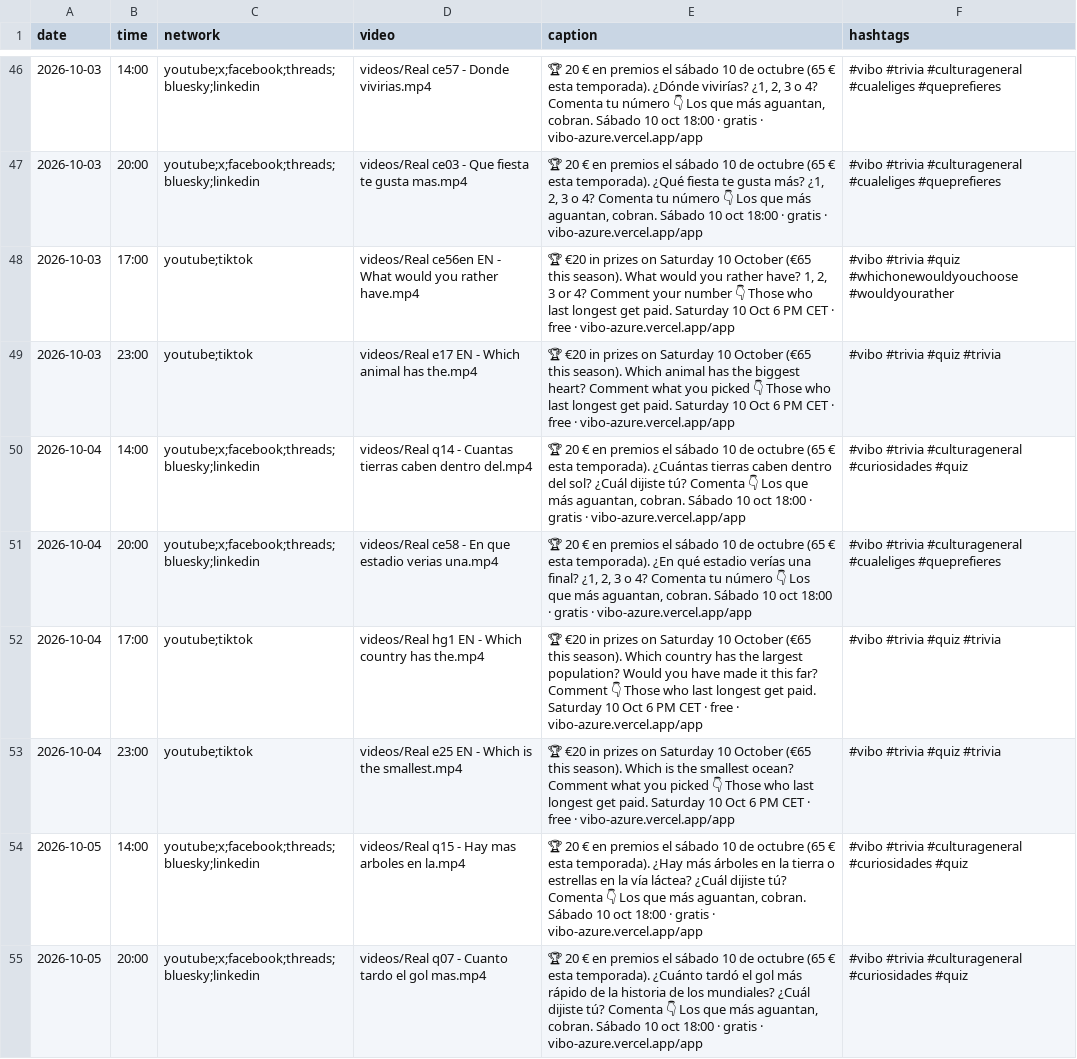
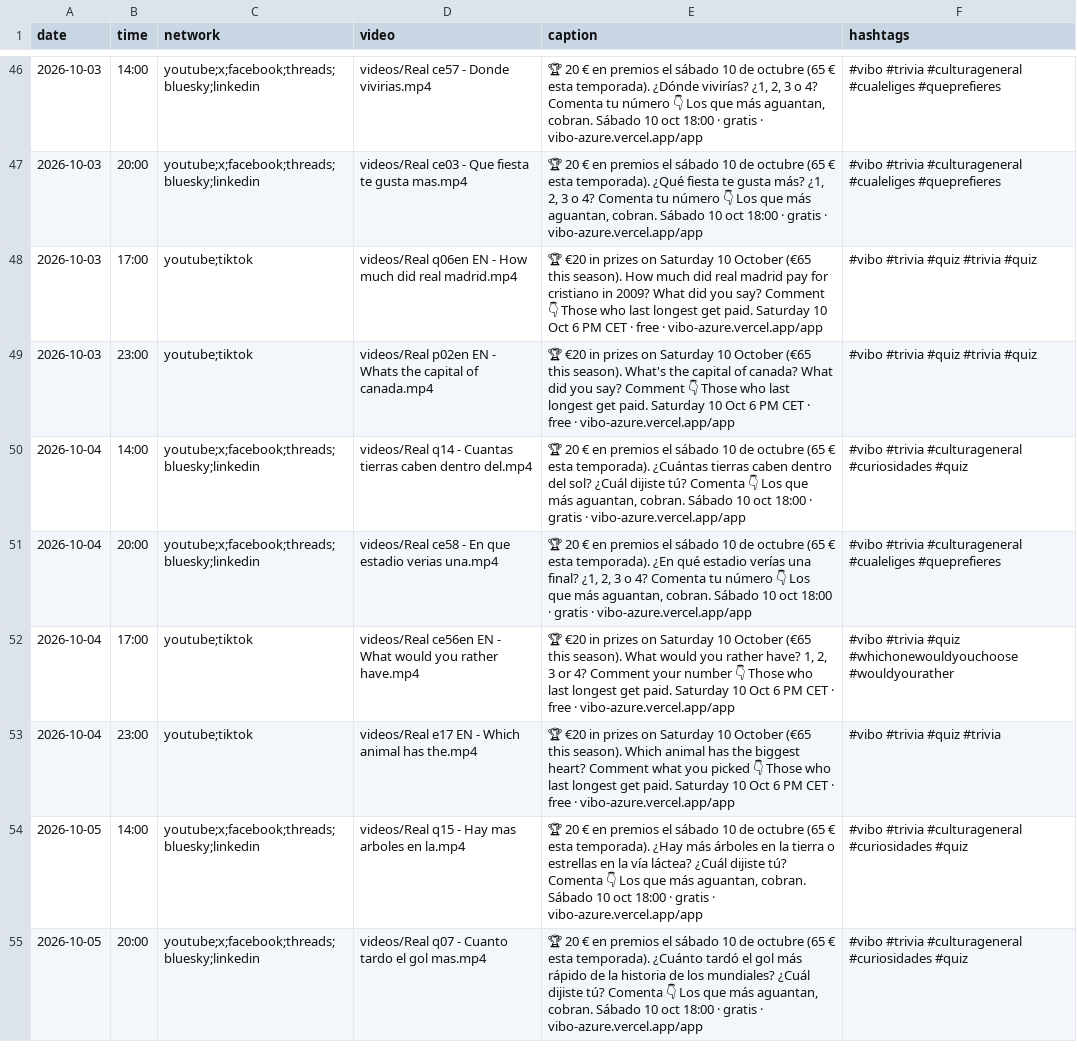
Before and after one commit to pepelu608-commits/vibo-redes, a CSV file: scripts/social/schedule.csv, drawn as a sheet; only a part is shown, gaps mark what is left out; the diff covers the shown part only.

Commit message:
social: registro de publicaciones

```diff
--- a/scripts/social/schedule.csv
+++ b/scripts/social/schedule.csv
@@ -47,8 +47,8 @@ date,time,network,video,caption,hashtags
 2026-10-03,20:00,youtube;x;facebook;threads;bluesky;linkedin,videos/Real ce03 - Que fiesta te gusta mas.mp4,"🏆 20 € en premios el sábado 10 de octubre (65 € esta temporada). ¿Qué fiesta te gusta más? ¿1, 2, 3 o 4? Comenta tu número 👇 Los que más aguantan, cobran. Sábado 10 oct 18:00 · gratis · vibo-azure.vercel.app/app","#vibo #trivia #culturageneral #cualeliges #queprefieres"
-2026-10-03,17:00,youtube;tiktok,videos/Real ce56en EN - What would you rather have.mp4,"🏆 €20 in prizes on Saturday 10 October (€65 this season). What would you rather have? 1, 2, 3 or 4? Comment your number 👇 Those who last longest get paid. Saturday 10 Oct 6 PM CET · free · vibo-azure.vercel.app/app","#vibo #trivia #quiz #whichonewouldyouchoose #wouldyourather"
-2026-10-03,23:00,youtube;tiktok,videos/Real e17 EN - Which animal has the.mp4,"🏆 €20 in prizes on Saturday 10 October (€65 this season). Which animal has the biggest heart? Comment what you picked 👇 Those who last longest get paid. Saturday 10 Oct 6 PM CET · free · vibo-azure.vercel.app/app","#vibo #trivia #quiz #trivia"
+2026-10-03,17:00,youtube;tiktok,videos/Real q06en EN - How much did real madrid.mp4,"🏆 €20 in prizes on Saturday 10 October (€65 this season). How much did real madrid pay for cristiano in 2009? What did you say? Comment 👇 Those who last longest get paid. Saturday 10 Oct 6 PM CET · free · vibo-azure.vercel.app/app","#vibo #trivia #quiz #trivia #quiz"
+2026-10-03,23:00,youtube;tiktok,videos/Real p02en EN - Whats the capital of canada.mp4,"🏆 €20 in prizes on Saturday 10 October (€65 this season). What's the capital of canada? What did you say? Comment 👇 Those who last longest get paid. Saturday 10 Oct 6 PM CET · free · vibo-azure.vercel.app/app","#vibo #trivia #quiz #trivia #quiz"
 2026-10-04,14:00,youtube;x;facebook;threads;bluesky;linkedin,videos/Real q14 - Cuantas tierras caben dentro del.mp4,"🏆 20 € en premios el sábado 10 de octubre (65 € esta temporada). ¿Cuántas tierras caben dentro del sol? ¿Cuál dijiste tú? Comenta 👇 Los que más aguantan, cobran. Sábado 10 oct 18:00 · gratis · vibo-azure.vercel.app/app","#vibo #trivia #culturageneral #curiosidades #quiz"
 2026-10-04,20:00,youtube;x;facebook;threads;bluesky;linkedin,videos/Real ce58 - En que estadio verias una.mp4,"🏆 20 € en premios el sábado 10 de octubre (65 € esta temporada). ¿En qué estadio verías una final? ¿1, 2, 3 o 4? Comenta tu número 👇 Los que más aguantan, cobran. Sábado 10 oct 18:00 · gratis · vibo-azure.vercel.app/app","#vibo #trivia #culturageneral #cualeliges #queprefieres"
-2026-10-04,17:00,youtube;tiktok,videos/Real hg1 EN - Which country has the.mp4,"🏆 €20 in prizes on Saturday 10 October (€65 this season). Which country has the largest population? Would you have made it this far? Comment 👇 Those who last longest get paid. Saturday 10 Oct 6 PM CET · free · vibo-azure.vercel.app/app","#vibo #trivia #quiz #trivia"
-2026-10-04,23:00,youtube;tiktok,videos/Real e25 EN - Which is the smallest.mp4,"🏆 €20 in prizes on Saturday 10 October (€65 this season). Which is the smallest ocean? Comment what you picked 👇 Those who last longest get paid. Saturday 10 Oct 6 PM CET · free · vibo-azure.vercel.app/app","#vibo #trivia #quiz #trivia"
+2026-10-04,17:00,youtube;tiktok,videos/Real ce56en EN - What would you rather have.mp4,"🏆 €20 in prizes on Saturday 10 October (€65 this season). What would you rather have? 1, 2, 3 or 4? Comment your number 👇 Those who last longest get paid. Saturday 10 Oct 6 PM CET · free · vibo-azure.vercel.app/app","#vibo #trivia #quiz #whichonewouldyouchoose #wouldyourather"
+2026-10-04,23:00,youtube;tiktok,videos/Real e17 EN - Which animal has the.mp4,"🏆 €20 in prizes on Saturday 10 October (€65 this season). Which animal has the biggest heart? Comment what you picked 👇 Those who last longest get paid. Saturday 10 Oct 6 PM CET · free · vibo-azure.vercel.app/app","#vibo #trivia #quiz #trivia"
 2026-10-05,14:00,youtube;x;facebook;threads;bluesky;linkedin,videos/Real q15 - Hay mas arboles en la.mp4,"🏆 20 € en premios el sábado 10 de octubre (65 € esta temporada). ¿Hay más árboles en la tierra o estrellas en la vía láctea? ¿Cuál dijiste tú? Comenta 👇 Los que más aguantan, cobran. Sábado 10 oct 18:00 · gratis · vibo-azure.vercel.app/app","#vibo #trivia #culturageneral #curiosidades #quiz"
```
Also changed, not shown: 102 edited cells elsewhere in this file, 1 other file.
